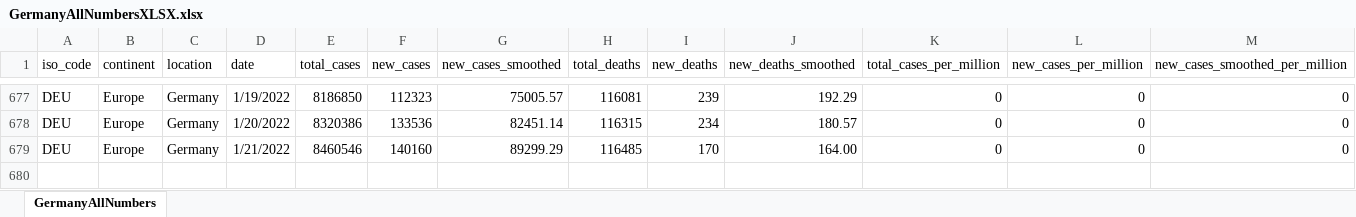
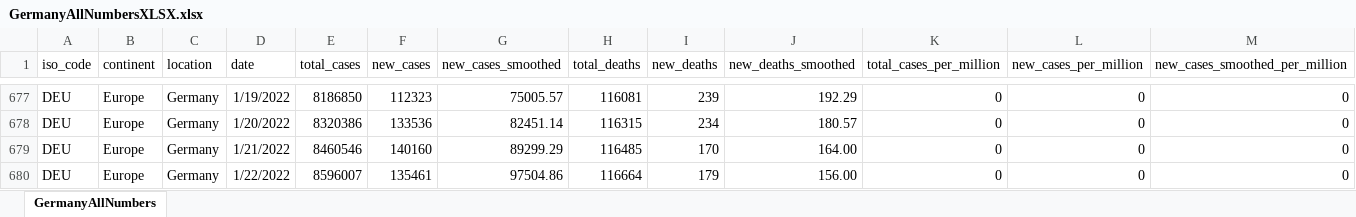
Before and after one commit to nyyubio/First_Website, an Excel workbook: public/data/GermanyAllNumbersXLSX.xlsx, sheet GermanyAllNumbers, drawn as a sheet; only a part is shown, gaps mark what is left out; values as stored, in another font and other column widths than the file's, no borders; rows hold the shown columns only; the diff names each change by its address in the sheet, - before the commit and + after, or states it on an @@ line.

Commit message:
January 22, 2022 update
Updated German states and country data

```diff
--- a/public/data/GermanyAllNumbersXLSX.xlsx (sheet GermanyAllNumbers)
+++ b/public/data/GermanyAllNumbersXLSX.xlsx (sheet GermanyAllNumbers)
+row 680: DEU | Europe | Germany | 1/22/2022 | 8596007 | 135461 | 97504.86 | 116664 | 179 | 156.00 | 0 | 0 | 0
```
Also changed, not shown: static/data/GermanyAllNumbersXLSX.xlsx, 57 other files.
